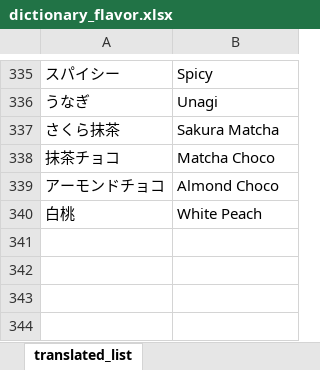
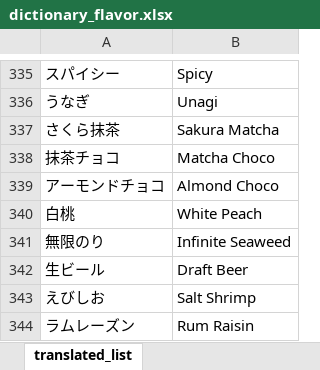
Before and after one commit to adi-prasetyo/englishTranslate, an Excel workbook: name/dictionary_flavor.xlsx, sheet translated_list, drawn as a sheet; only a part is shown, gaps mark what is left out; values as stored, in another font and other column widths than the file's, no borders; conditional formats and table styles not drawn; the diff names each change by its address in the sheet, - before the commit and + after, or states it on an @@ line.

```diff
--- a/name/dictionary_flavor.xlsx (sheet translated_list)
+++ b/name/dictionary_flavor.xlsx (sheet translated_list)
+row 341: 無限のり | Infinite Seaweed
+row 342: 生ビール | Draft Beer
+row 343: えびしお | Salt Shrimp
+row 344: ラムレーズン | Rum Raisin
```
Also changed, not shown: name/dictionary_replace.xlsx, name/dictionary_startswith.xlsx.
